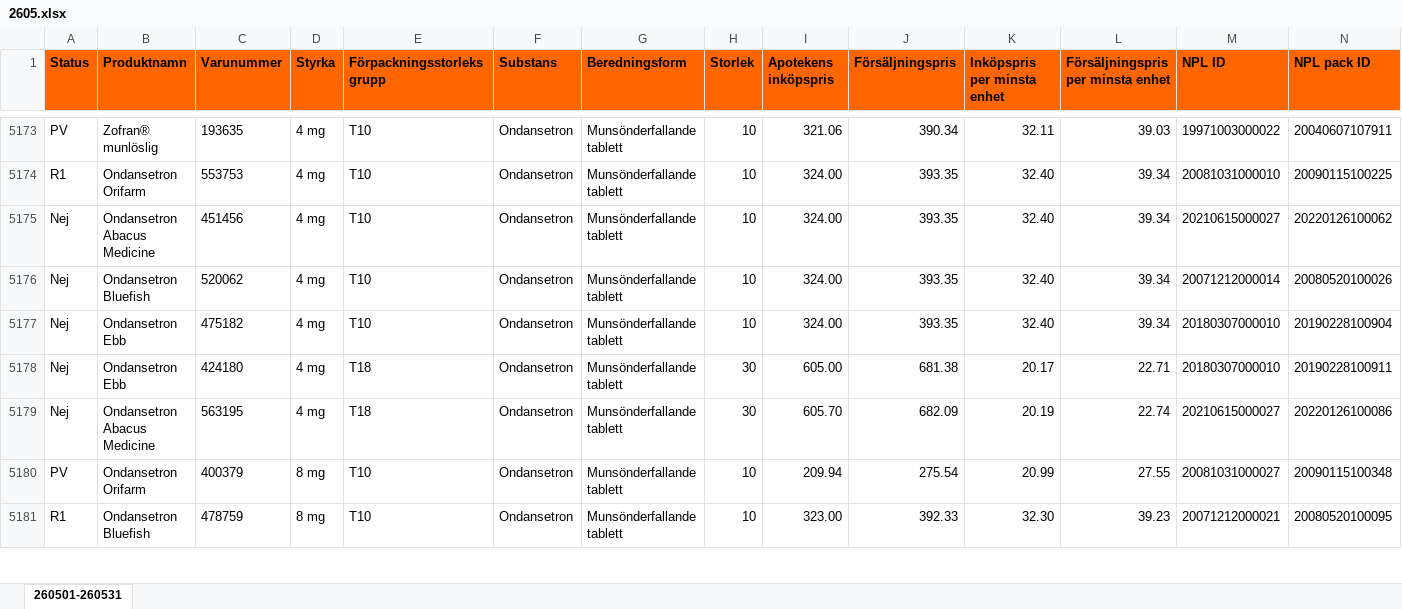
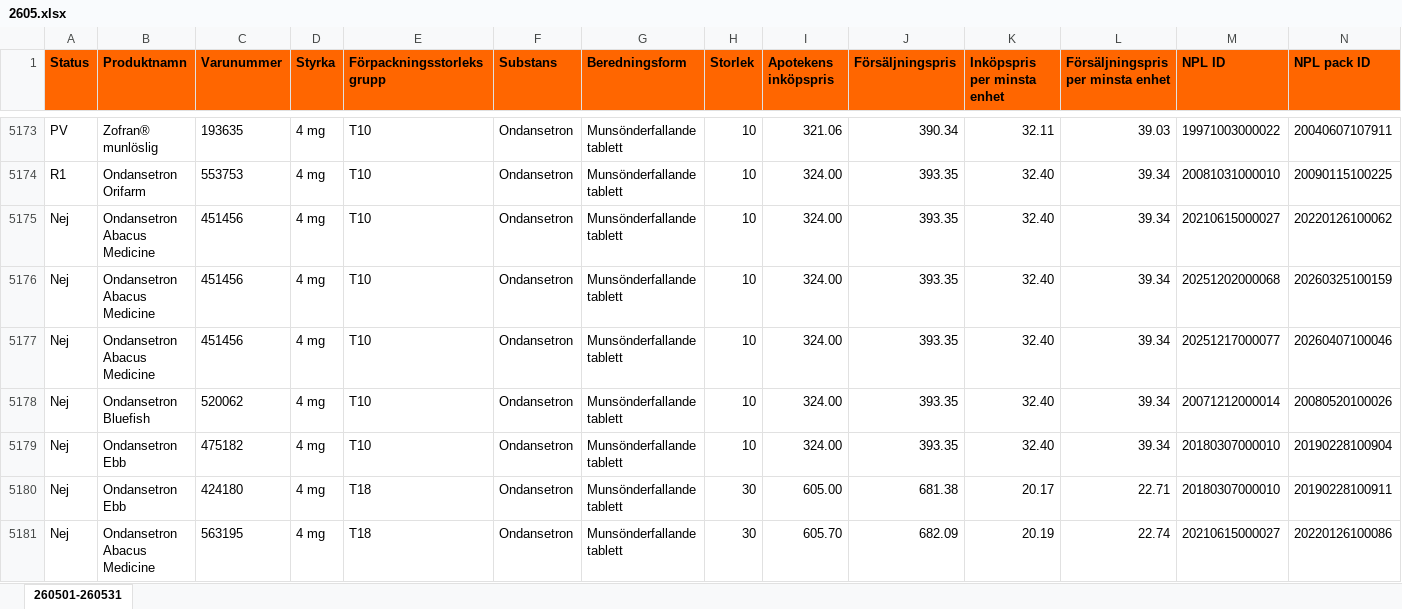
Before and after one commit to pontuscedrell/pillpris, an Excel workbook: data/2605.xlsx, sheet 260501-260531, drawn as a sheet; only a part is shown, gaps mark what is left out; the shorter side is filled out with more unchanged rows; values as stored, in another font and other column widths than the file's, no borders; conditional formats not drawn; rows hold the shown columns only; the diff covers the shown part only; the diff names each change by its address in the sheet, - before the commit and + after, or states it on an @@ line.

Commit message:
Automated TLV data update: 2026-05-09T07:02:53Z

```diff
--- a/data/2605.xlsx (sheet 260501-260531)
+++ b/data/2605.xlsx (sheet 260501-260531)
+row 5176: Nej | Ondansetron Abacus Medicine | 451456 | 4 mg | T10 | Ondansetron | Munsönderfallande tablett | 10 | 324.00 | 393.35 | 32.40 | 39.34 | 20251202000068 | 20260325100159
+row 5177: Nej | Ondansetron Abacus Medicine | 451456 | 4 mg | T10 | Ondansetron | Munsönderfallande tablett | 10 | 324.00 | 393.35 | 32.40 | 39.34 | 20251217000077 | 20260407100046
```
Also changed, not shown: 1 added row and 3 edited cells elsewhere in this sheet, 3 other files.
